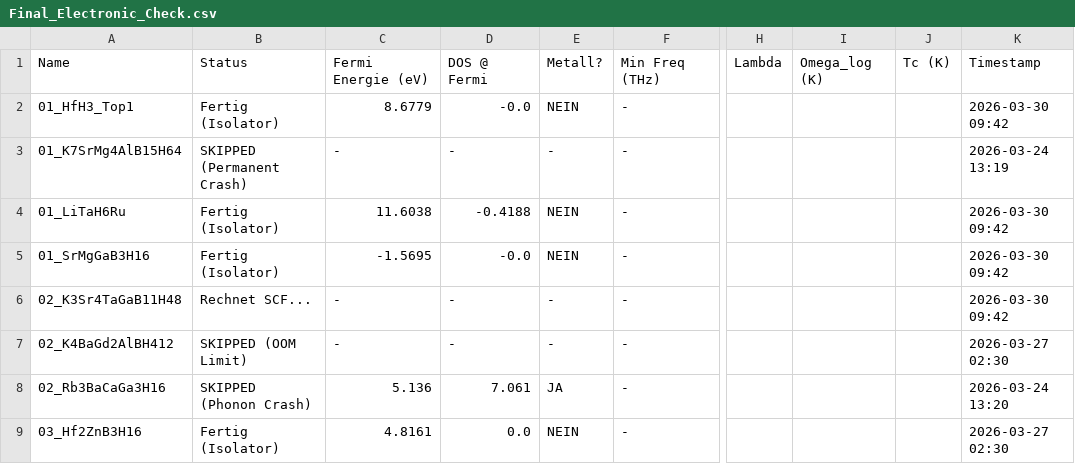
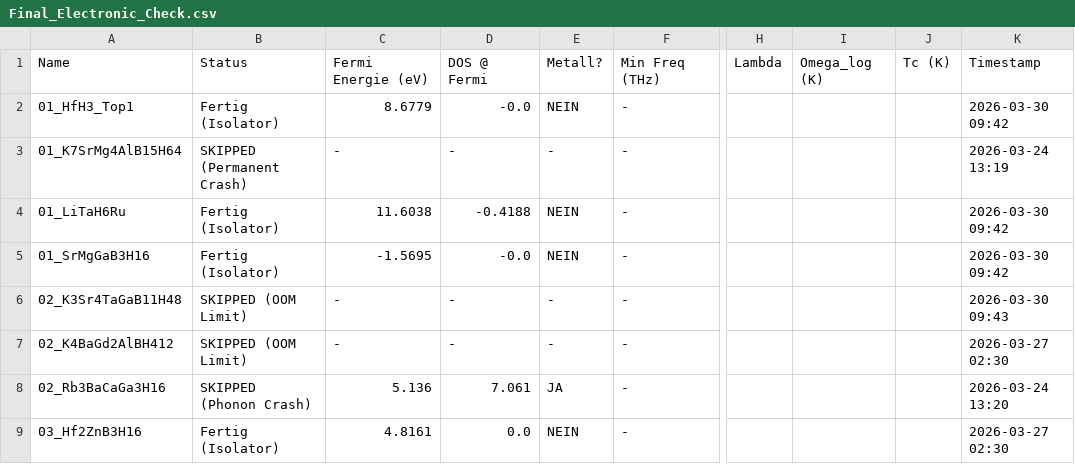
Before and after one commit to MarcoAndersohn/ZOS_Cloud_Compute, a CSV file: Final_Electronic_Check.csv, drawn as a sheet; only a part is shown, gaps mark what is left out; the diff names each change by its address in the sheet, - before the commit and + after, or states it on an @@ line.

Commit message:
Failed SCF: 02_K3Sr4TaGaB11H48 (OOM_LIMIT)

```diff
--- a/Final_Electronic_Check.csv
+++ b/Final_Electronic_Check.csv
-B6: Rechnet SCF...
+B6: SKIPPED (OOM Limit)
-K6: 2026-03-30 09:42
+K6: 2026-03-30 09:43
```
Also changed, not shown: 3 other files.
